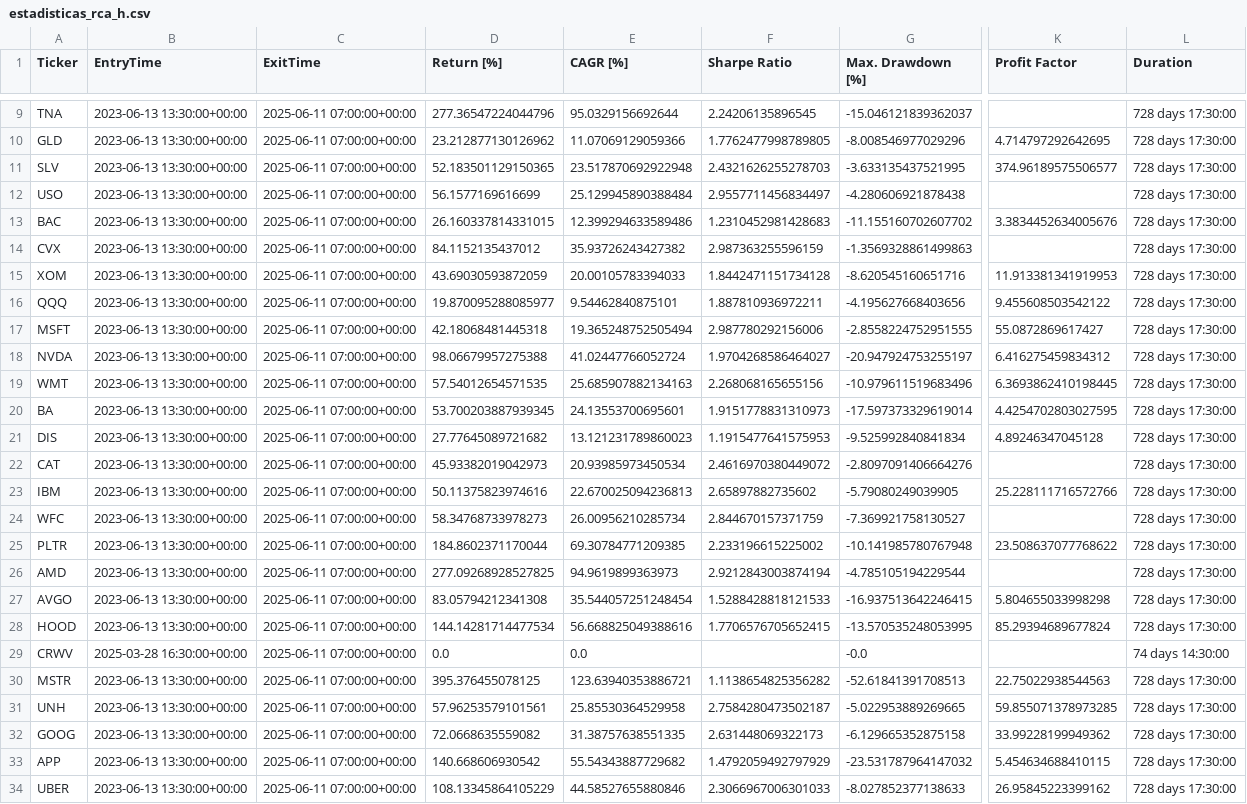
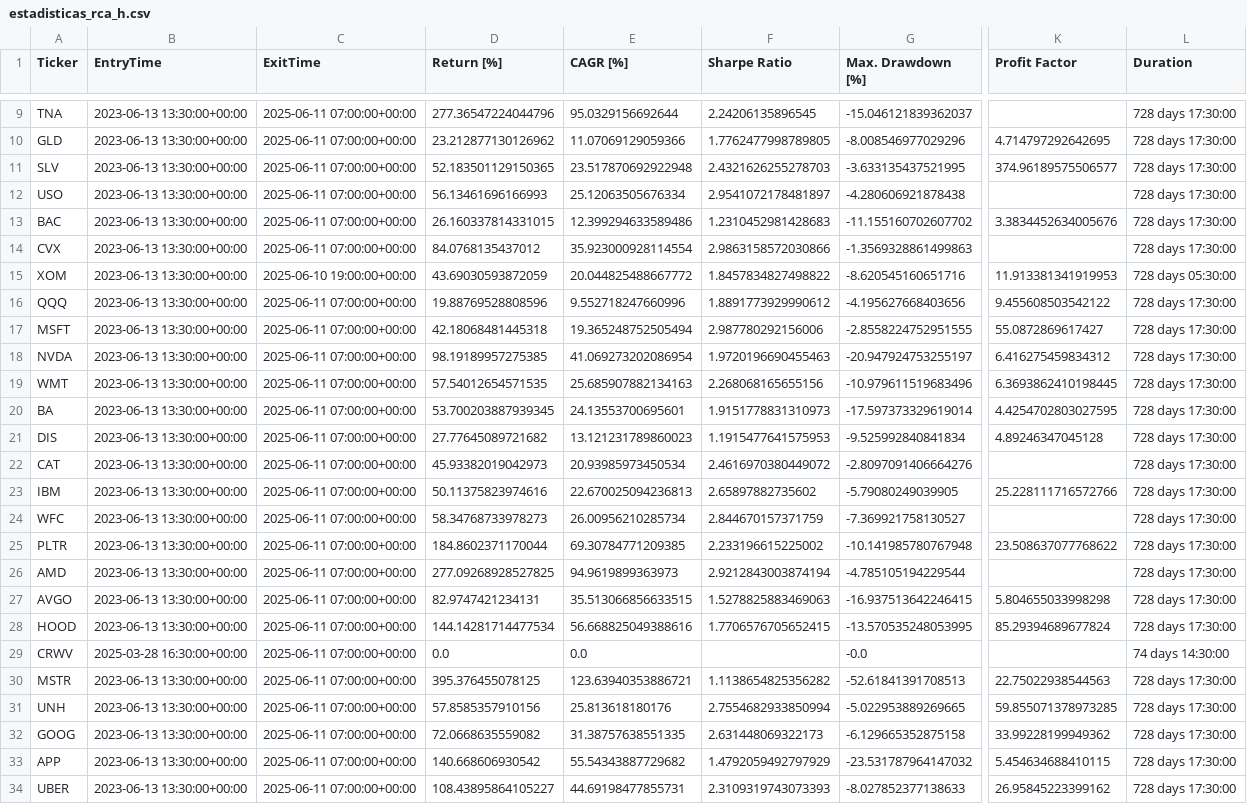
Before and after one commit to kaliinversionesyservicios/TraderEstrategias, a CSV file: data/backtesting/estadisticas_rca_h.csv, drawn as a sheet; only a part is shown, gaps mark what is left out; the diff names each change by its address in the sheet, - before the commit and + after, or states it on an @@ line.

Commit message:
Update data notebook BreakOut_Acista

```diff
--- a/data/backtesting/estadisticas_rca_h.csv
+++ b/data/backtesting/estadisticas_rca_h.csv
-D12 (Return [%]): 56.1577169616699
+D12 (Return [%]): 56.13461696166993
-E12 (CAGR [%]): 25.129945890388484
+E12 (CAGR [%]): 25.12063505676334
-F12 (Sharpe Ratio): 2.9557711456834497
+F12 (Sharpe Ratio): 2.9541072178481897
-D14 (Return [%]): 84.1152135437012
+D14 (Return [%]): 84.0768135437012
-E14 (CAGR [%]): 35.93726243427382
+E14 (CAGR [%]): 35.923000928114554
-F14 (Sharpe Ratio): 2.987363255596159
+F14 (Sharpe Ratio): 2.9863158572030866
-C15 (ExitTime): 2025-06-11 07:00:00+00:00
+C15 (ExitTime): 2025-06-10 19:00:00+00:00
-E15 (CAGR [%]): 20.00105783394033
+E15 (CAGR [%]): 20.044825488667772
-F15 (Sharpe Ratio): 1.8442471151734128
+F15 (Sharpe Ratio): 1.8457834827498822
-L15 (Duration): 728 days 17:30:00
+L15 (Duration): 728 days 05:30:00
-D16 (Return [%]): 19.870095288085977
+D16 (Return [%]): 19.88769528808596
-E16 (CAGR [%]): 9.54462840875101
+E16 (CAGR [%]): 9.552718247660996
-F16 (Sharpe Ratio): 1.887810936972211
+F16 (Sharpe Ratio): 1.8891773929990612
-D18 (Return [%]): 98.06679957275388
+D18 (Return [%]): 98.19189957275385
-E18 (CAGR [%]): 41.02447766052724
+E18 (CAGR [%]): 41.069273202086954
-F18 (Sharpe Ratio): 1.9704268586464027
+F18 (Sharpe Ratio): 1.9720196690455463
-D27 (Return [%]): 83.05794212341308
+D27 (Return [%]): 82.9747421234131
-E27 (CAGR [%]): 35.544057251248454
+E27 (CAGR [%]): 35.513066856633515
-F27 (Sharpe Ratio): 1.5288428818121533
+F27 (Sharpe Ratio): 1.5278825883469063
-D31 (Return [%]): 57.96253579101561
+D31 (Return [%]): 57.8585357910156
-E31 (CAGR [%]): 25.85530364529958
+E31 (CAGR [%]): 25.813618180176
-F31 (Sharpe Ratio): 2.7584280473502187
+F31 (Sharpe Ratio): 2.7554682933850994
-D34 (Return [%]): 108.13345864105229
+D34 (Return [%]): 108.43895864105227
-E34 (CAGR [%]): 44.58527655880846
+E34 (CAGR [%]): 44.69198477855731
-F34 (Sharpe Ratio): 2.3066967006301033
+F34 (Sharpe Ratio): 2.3109319743073393
```
Also changed, not shown: 1 other file.
